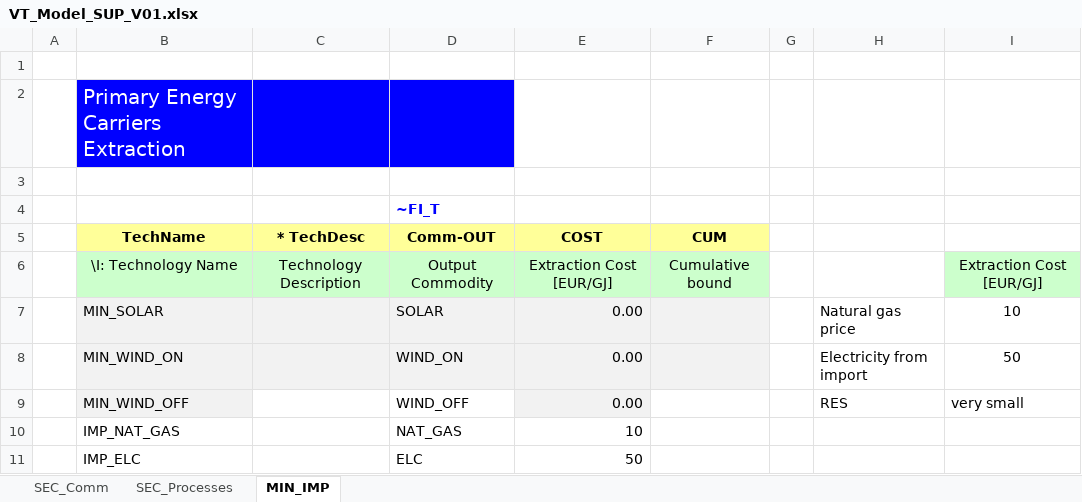
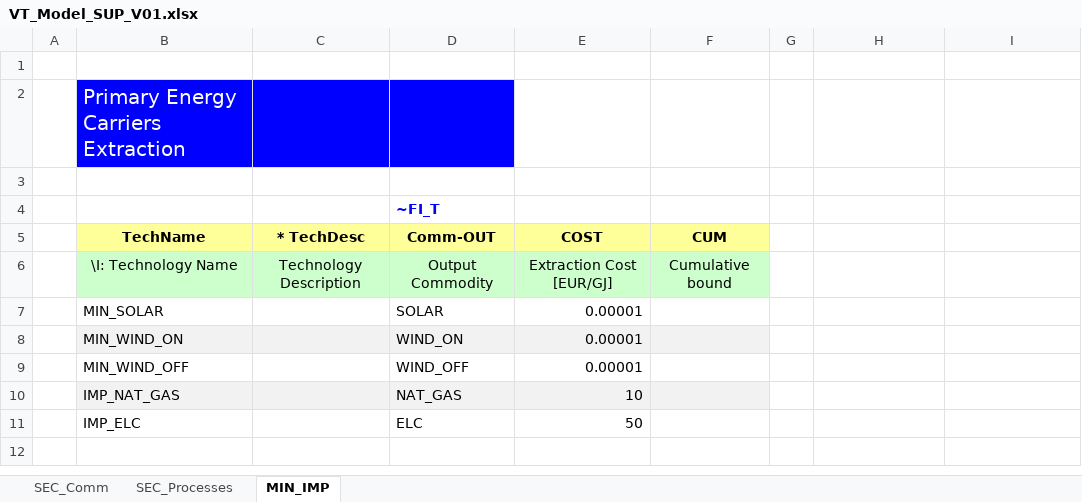
Before and after one commit to fnardella/MSc_SELECT, an Excel workbook: VT_Model_SUP_V01.xlsx, sheet MIN_IMP, drawn as a sheet; values as stored, in another font and other column widths than the file's, no borders; the diff names each change by its address in the sheet, - before the commit and + after, or states it on an @@ line.

```diff
--- a/VT_Model_SUP_V01.xlsx (sheet MIN_IMP)
+++ b/VT_Model_SUP_V01.xlsx (sheet MIN_IMP)
-I6: Extraction Cost [EUR/GJ]
+I6: (empty)
-I6 fill: #CCFFCC
+I6 fill: none
-B7:F7 fill: #F2F2F2
+B7:F7 fill: none
-E7:E9 (COST): 0.00
+E7:E9 (COST): 0.00001
-H7: Natural gas price
+H7: (empty)
-I7: 10
+I7: (empty)
-H8: Electricity from import
+H8: (empty)
-I8: 50
+I8: (empty)
-B9 fill: #F2F2F2
+B9 fill: none
-E9 fill: #F2F2F2
+E9 fill: none
-H9: RES
+H9: (empty)
-I9: very small
+I9: (empty)
-B10:F10 fill: none
+B10:F10 fill: #F2F2F2
```
Also changed, not shown: sheet SEC_Processes, sheet SEC_Comm, VT_Model_DMD_V01.xlsx, 2 other files.
